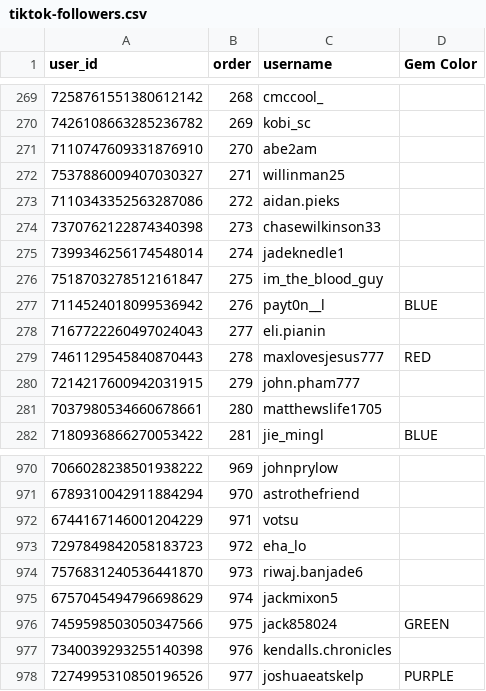
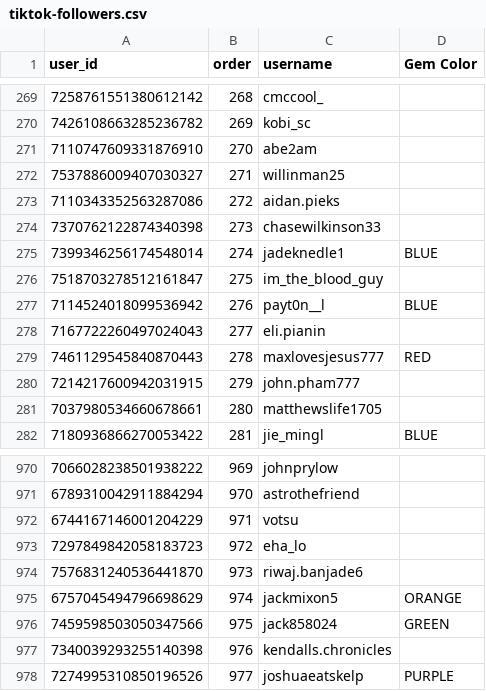
Before and after one commit to dvdaines/year-unplugged-dashboard, a CSV file: data/tiktok-followers.csv, drawn as a sheet; only a part is shown, gaps mark what is left out.

Commit message:
updated

```diff
--- a/data/tiktok-followers.csv
+++ b/data/tiktok-followers.csv
@@ -274,3 +274,3 @@ user_id,order,username,Gem Color
 7370762122874340398,273,chasewilkinson33,
-7399346256174548014,274,jadeknedle1,
+7399346256174548014,274,jadeknedle1,BLUE
 7518703278512161847,275,im_the_blood_guy,
@@ -974,3 +974,3 @@ user_id,order,username,Gem Color
 7576831240536441870,973,riwaj.banjade6,
-6757045494796698629,974,jackmixon5,
+6757045494796698629,974,jackmixon5,ORANGE
 7459598503050347566,975,jack858024,GREEN
```
